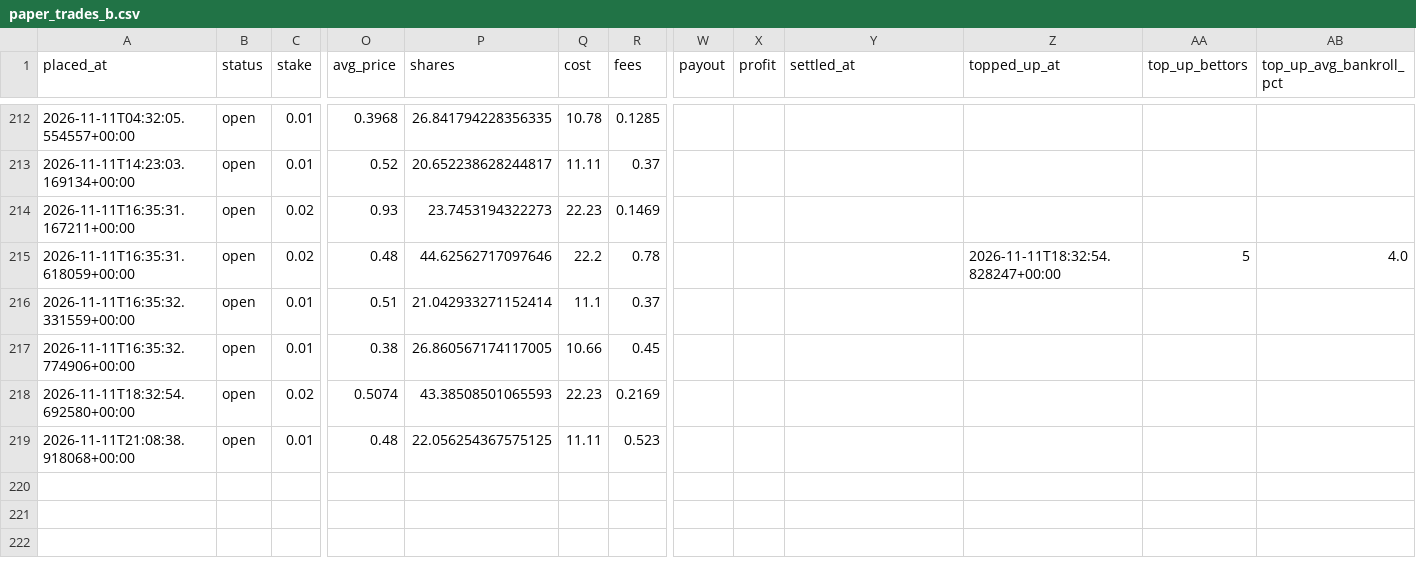
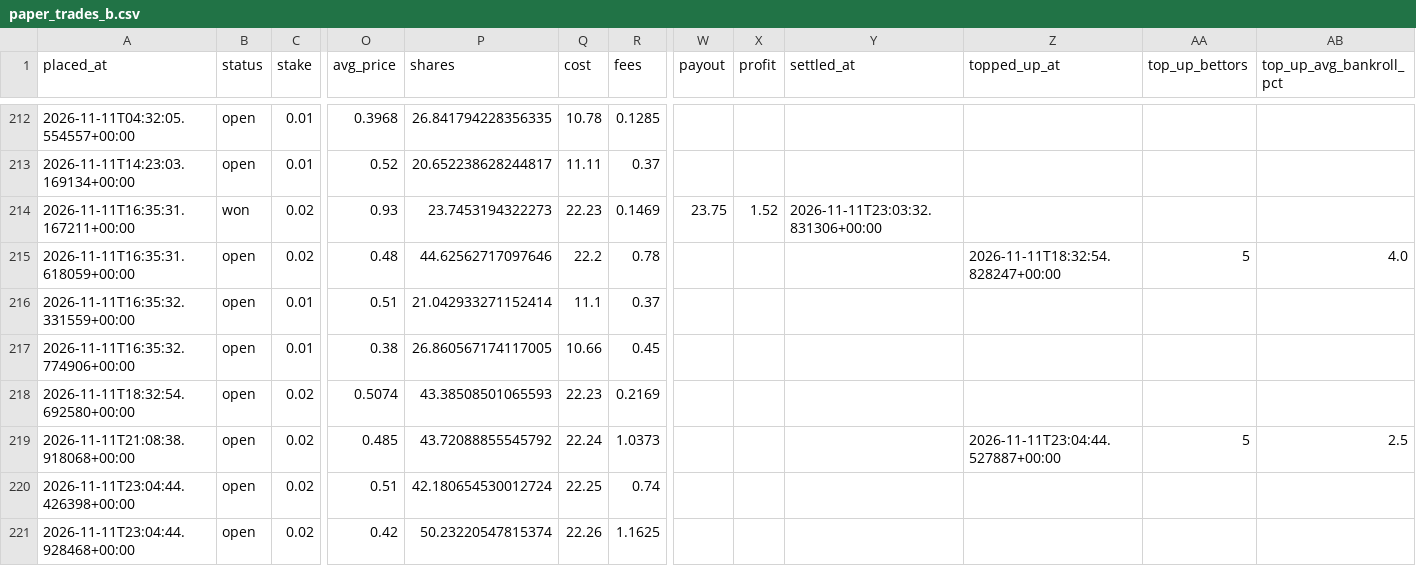
Before and after one commit to bhooder/Polymarket, a CSV file: paper_trades_b.csv, drawn as a sheet; only a part is shown, gaps mark what is left out; rows hold the shown columns only; the diff covers the shown part only; the diff names each change by its address in the sheet, - before the commit and + after, or states it on an @@ line.

```diff
--- a/paper_trades_b.csv
+++ b/paper_trades_b.csv
-B214 (status): open
+B214 (status): won
-W214 (payout): (empty)
+W214 (payout): 23.75
-X214 (profit): (empty)
+X214 (profit): 1.52
-Y214 (settled_at): (empty)
+Y214 (settled_at): 2026-11-11T23:03:32.831306+00:00
-C219 (stake): 0.01
+C219 (stake): 0.02
-O219 (avg_price): 0.48
+O219 (avg_price): 0.485
-P219 (shares): 22.056254367575125
+P219 (shares): 43.72088855545792
-Q219 (cost): 11.11
+Q219 (cost): 22.24
-R219 (fees): 0.523
+R219 (fees): 1.0373
-Z219 (topped_up_at): (empty)
+Z219 (topped_up_at): 2026-11-11T23:04:44.527887+00:00
-AA219 (top_up_bettors): (empty)
+AA219 (top_up_bettors): 5
-AB219 (top_up_avg_bankroll_pct): (empty)
+AB219 (top_up_avg_bankroll_pct): 2.5
+row 220: 2026-11-11T23:04:44.426398+00:00 | open | 0.02 | 0.51 | 42.180654530012724 | 22.25 | 0.74
+row 221: 2026-11-11T23:04:44.928468+00:00 | open | 0.02 | 0.42 | 50.23220547815374 | 22.26 | 1.1625
```
Also changed, not shown: 1 edited cell elsewhere in this file, live_trades.csv, paper_trades.csv, 13 other files.
